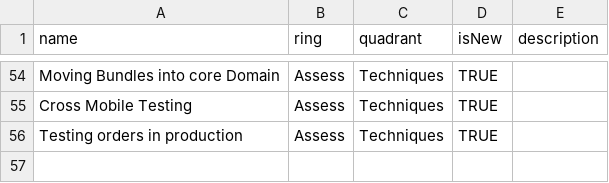
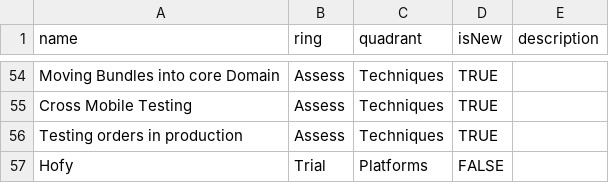
Before and after one commit to theambidextrousboy/trinnylondon-tech-radar, a CSV file: Trinny London - Tech Radar.csv, drawn as a sheet; only a part is shown, gaps mark what is left out; the diff names each change by its address in the sheet, - before the commit and + after, or states it on an @@ line.

Commit message:
Update Trinny London - Tech Radar.csv

```diff
--- a/Trinny London - Tech Radar.csv
+++ b/Trinny London - Tech Radar.csv
+row 57: Hofy | Trial | Platforms | FALSE
```
